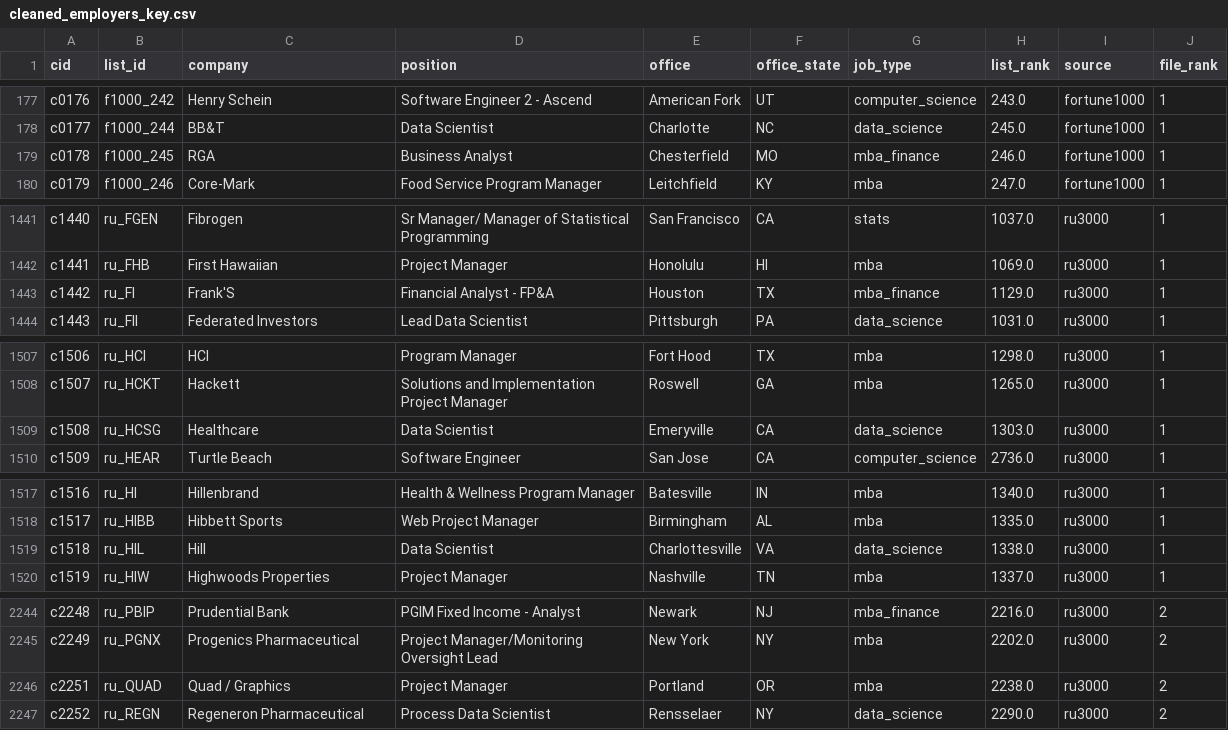
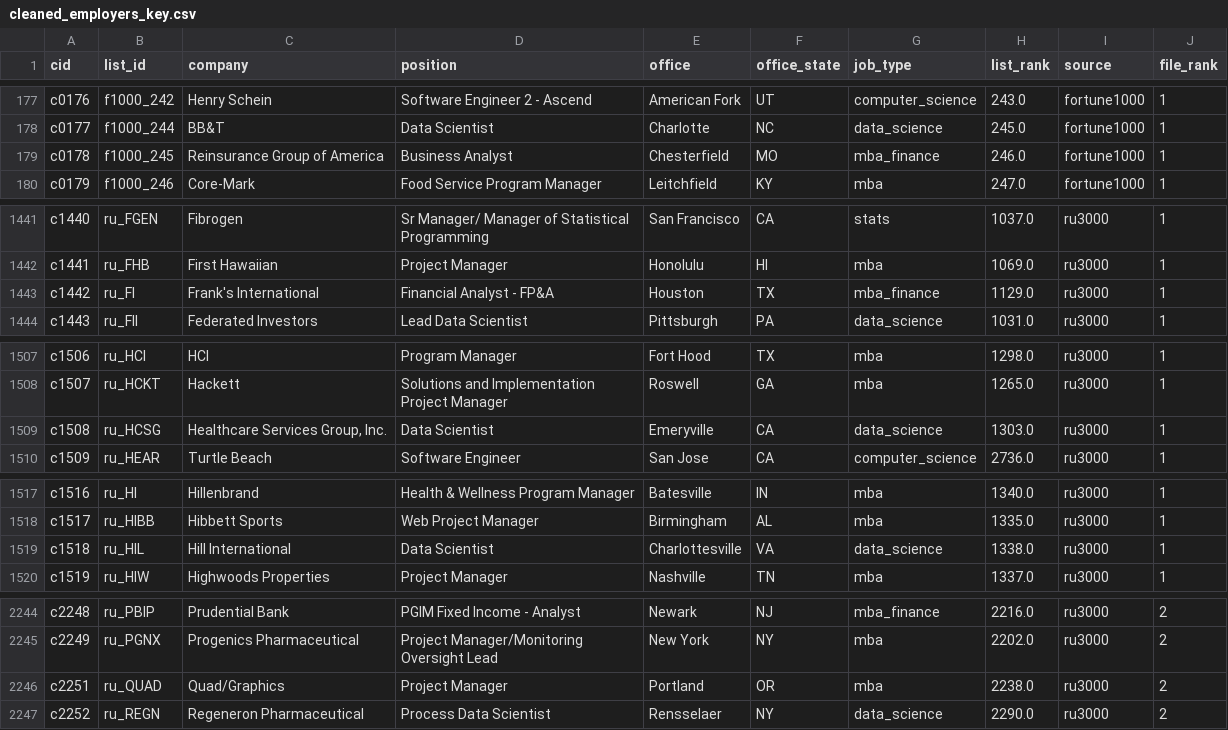
Before and after one commit to jmausolf/office_politics, a CSV file: keys/cleaned_employers_key.csv, drawn as a sheet; only a part is shown, gaps mark what is left out.

```diff
--- a/keys/cleaned_employers_key.csv
+++ b/keys/cleaned_employers_key.csv
@@ -178,3 +178,3 @@ c0176,f1000_242,Henry Schein,Software Engineer 2 - Ascend,American Fork,UT,compu
 c0177,f1000_244,BB&T,Data Scientist,Charlotte,NC,data_science,245.0,fortune1000,1
-c0178,f1000_245,RGA,Business Analyst,Chesterfield,MO,mba_finance,246.0,fortune1000,1
+c0178,f1000_245,Reinsurance Group of America,Business Analyst,Chesterfield,MO,mba_finance,246.0,fortune1000,1
 c0179,f1000_246,Core-Mark,Food Service Program Manager,Leitchfield,KY,mba,247.0,fortune1000,1
@@ -1442,3 +1442,3 @@ c1440,ru_FGEN,Fibrogen,Sr Manager/ Manager of Statistical Programming,San Franci
 c1441,ru_FHB,First Hawaiian,Project Manager,Honolulu,HI,mba,1069.0,ru3000,1
-c1442,ru_FI,Frank'S,Financial Analyst - FP&A,Houston,TX,mba_finance,1129.0,ru3000,1
+c1442,ru_FI,Frank's International,Financial Analyst - FP&A,Houston,TX,mba_finance,1129.0,ru3000,1
 c1443,ru_FII,Federated Investors,Lead Data Scientist,Pittsburgh,PA,data_science,1031.0,ru3000,1
@@ -1508,3 +1508,3 @@ c1506,ru_HCI,HCI,Program Manager,Fort Hood,TX,mba,1298.0,ru3000,1
 c1507,ru_HCKT,Hackett,Solutions and Implementation Project Manager,Roswell,GA,mba,1265.0,ru3000,1
-c1508,ru_HCSG,Healthcare,Data Scientist,Emeryville,CA,data_science,1303.0,ru3000,1
+c1508,ru_HCSG,"Healthcare Services Group, Inc.",Data Scientist,Emeryville,CA,data_science,1303.0,ru3000,1
 c1509,ru_HEAR,Turtle Beach,Software Engineer,San Jose,CA,computer_science,2736.0,ru3000,1
@@ -1518,3 +1518,3 @@ c1516,ru_HI,Hillenbrand,Health & Wellness Program Manager,Batesville,IN,mba,1340
 c1517,ru_HIBB,Hibbett Sports,Web Project Manager,Birmingham,AL,mba,1335.0,ru3000,1
-c1518,ru_HIL,Hill,Data Scientist,Charlottesville,VA,data_science,1338.0,ru3000,1
+c1518,ru_HIL,Hill International,Data Scientist,Charlottesville,VA,data_science,1338.0,ru3000,1
 c1519,ru_HIW,Highwoods Properties,Project Manager,Nashville,TN,mba,1337.0,ru3000,1
@@ -2245,3 +2245,3 @@ c2248,ru_PBIP,Prudential Bank,PGIM Fixed Income - Analyst,Newark,NJ,mba_finance,
 c2249,ru_PGNX,Progenics Pharmaceutical,Project Manager/Monitoring Oversight Lead,New York,NY,mba,2202.0,ru3000,2
-c2251,ru_QUAD,Quad / Graphics,Project Manager,Portland,OR,mba,2238.0,ru3000,2
+c2251,ru_QUAD,Quad/Graphics,Project Manager,Portland,OR,mba,2238.0,ru3000,2
 c2252,ru_REGN,Regeneron Pharmaceutical,Process Data Scientist,Rensselaer,NY,data_science,2290.0,ru3000,2
```
Also changed, not shown: 2 other files.
